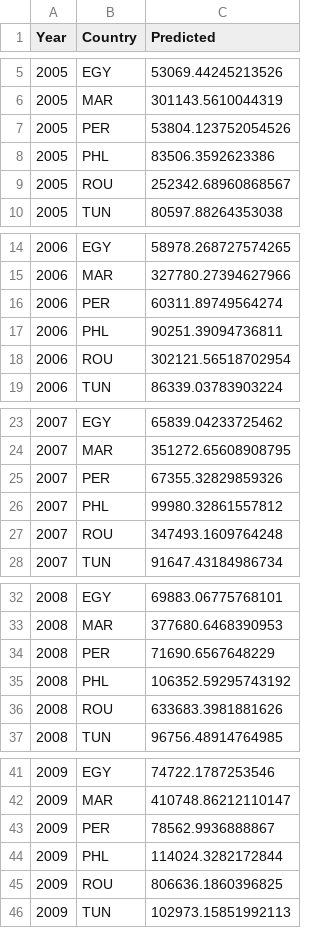
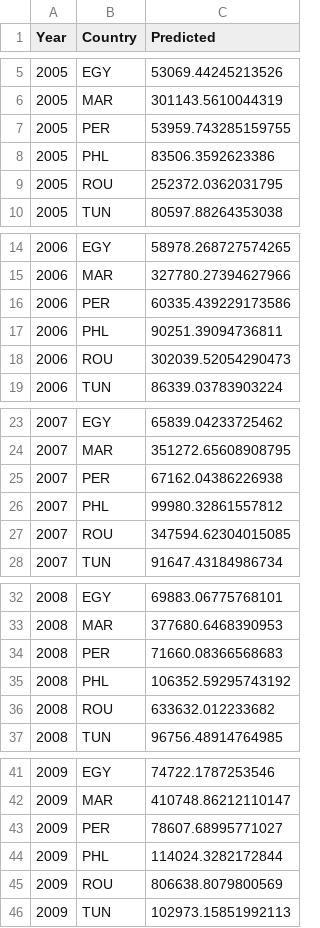
Before and after one commit to SaraR-1/Immigration-Models, a CSV file: Paper_2005_2009/predicted_italia.csv, drawn as a sheet; only a part is shown, gaps mark what is left out.

```diff
--- a/Paper_2005_2009/predicted_italia.csv
+++ b/Paper_2005_2009/predicted_italia.csv
@@ -6,5 +6,5 @@ Year	Country	Predicted
 2005	MAR	301143.5610044319
-2005	PER	53804.123752054526
+2005	PER	53959.743285159755
 2005	PHL	83506.3592623386
-2005	ROU	252342.68960868567
+2005	ROU	252372.0362031795
 2005	TUN	80597.88264353038
@@ -15,5 +15,5 @@ Year	Country	Predicted
 2006	MAR	327780.27394627966
-2006	PER	60311.89749564274
+2006	PER	60335.439229173586
 2006	PHL	90251.39094736811
-2006	ROU	302121.56518702954
+2006	ROU	302039.52054290473
 2006	TUN	86339.03783903224
@@ -24,5 +24,5 @@ Year	Country	Predicted
 2007	MAR	351272.65608908795
-2007	PER	67355.32829859326
+2007	PER	67162.04386226938
 2007	PHL	99980.32861557812
-2007	ROU	347493.1609764248
+2007	ROU	347594.62304015085
 2007	TUN	91647.43184986734
@@ -33,5 +33,5 @@ Year	Country	Predicted
 2008	MAR	377680.6468390953
-2008	PER	71690.6567648229
+2008	PER	71660.08366568683
 2008	PHL	106352.59295743192
-2008	ROU	633683.3981881626
+2008	ROU	633632.012233682
 2008	TUN	96756.48914764985
@@ -42,5 +42,5 @@ Year	Country	Predicted
 2009	MAR	410748.86212110147
-2009	PER	78562.9936888867
+2009	PER	78607.68995771027
 2009	PHL	114024.3282172844
-2009	ROU	806636.1860396825
+2009	ROU	806638.8079800569
 2009	TUN	102973.15851992113
```
Also changed, not shown: ES_2005_2016/ES_metrics.csv, 14 other files.
